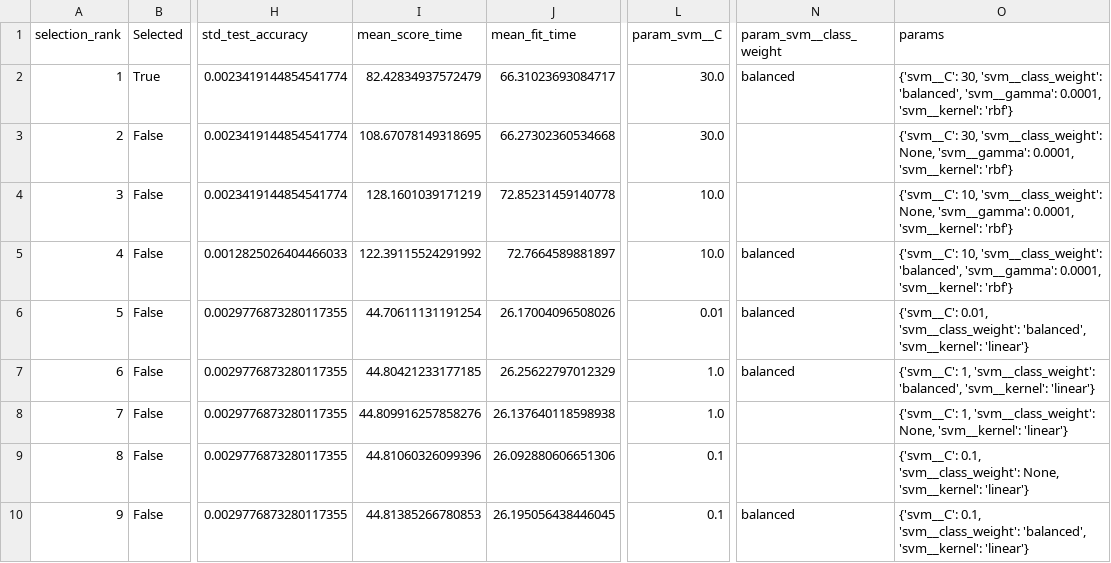
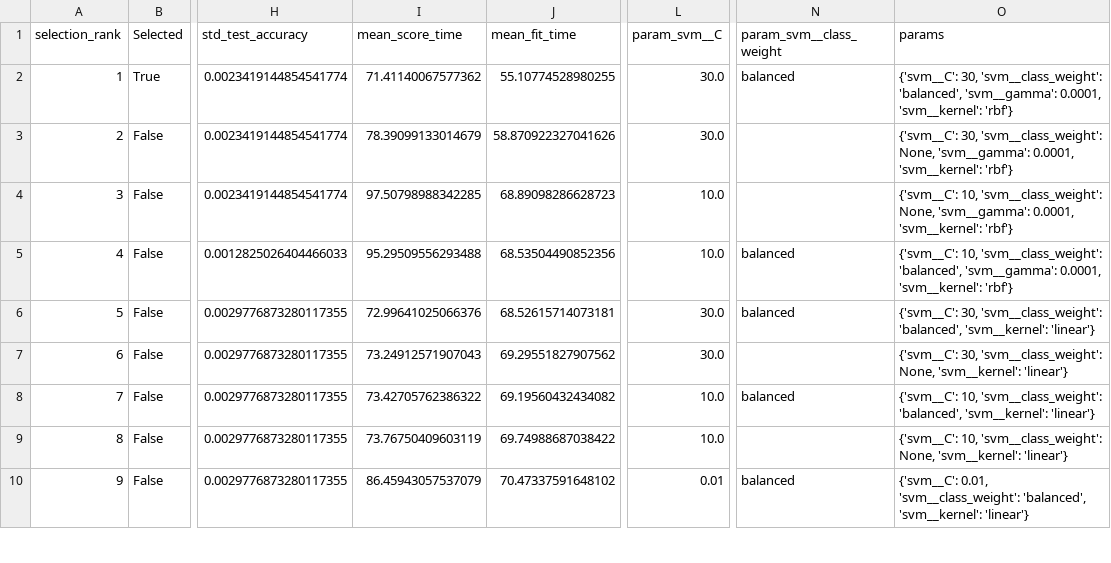
Before and after one commit to khoryz666/traffic-sign-recognition, a CSV file: results/svm_cv_results.csv, drawn as a sheet; only a part is shown, gaps mark what is left out; the diff covers the shown part only; the diff names each change by its address in the sheet, - before the commit and + after, or states it on an @@ line.

```diff
--- a/results/svm_cv_results.csv
+++ b/results/svm_cv_results.csv
-I2 (mean_score_time): 82.42834937572479
+I2 (mean_score_time): 71.41140067577362
-J2 (mean_fit_time): 66.31023693084717
+J2 (mean_fit_time): 55.10774528980255
-I3 (mean_score_time): 108.67078149318695
+I3 (mean_score_time): 78.39099133014679
-J3 (mean_fit_time): 66.27302360534668
+J3 (mean_fit_time): 58.870922327041626
-I4 (mean_score_time): 128.1601039171219
+I4 (mean_score_time): 97.50798988342285
-J4 (mean_fit_time): 72.85231459140778
+J4 (mean_fit_time): 68.89098286628723
-I5 (mean_score_time): 122.39115524291992
+I5 (mean_score_time): 95.29509556293488
-J5 (mean_fit_time): 72.7664589881897
+J5 (mean_fit_time): 68.53504490852356
-I6 (mean_score_time): 44.70611131191254
+I6 (mean_score_time): 72.99641025066376
-J6 (mean_fit_time): 26.17004096508026
+J6 (mean_fit_time): 68.52615714073181
-L6 (param_svm__C): 0.01
+L6 (param_svm__C): 30.0
-O6 (params): {'svm__C': 0.01, 'svm__class_weight': 'balanced',…
+O6 (params): {'svm__C': 30, 'svm__class_weight': 'balanced',…
-I7 (mean_score_time): 44.80421233177185
+I7 (mean_score_time): 73.24912571907043
-J7 (mean_fit_time): 26.25622797012329
+J7 (mean_fit_time): 69.29551827907562
-L7 (param_svm__C): 1.0
+L7 (param_svm__C): 30.0
-N7 (param_svm__class_weight): balanced
+N7 (param_svm__class_weight): (empty)
-O7 (params): {'svm__C': 1, 'svm__class_weight': 'balanced', 'svm__kernel': 'linear'}
+O7 (params): {'svm__C': 30, 'svm__class_weight': None, 'svm__kernel': 'linear'}
-I8 (mean_score_time): 44.809916257858276
+I8 (mean_score_time): 73.42705762386322
-J8 (mean_fit_time): 26.137640118598938
+J8 (mean_fit_time): 69.19560432434082
-L8 (param_svm__C): 1.0
+L8 (param_svm__C): 10.0
-N8 (param_svm__class_weight): (empty)
+N8 (param_svm__class_weight): balanced
-O8 (params): {'svm__C': 1, 'svm__class_weight': None, 'svm__kernel': 'linear'}
+O8 (params): {'svm__C': 10, 'svm__class_weight': 'balanced', 'svm__kernel': 'linear'}
-I9 (mean_score_time): 44.81060326099396
+I9 (mean_score_time): 73.76750409603119
-J9 (mean_fit_time): 26.092880606651306
+J9 (mean_fit_time): 69.74988687038422
-L9 (param_svm__C): 0.1
+L9 (param_svm__C): 10.0
-O9 (params): {'svm__C': 0.1, 'svm__class_weight': None,…
+O9 (params): {'svm__C': 10, 'svm__class_weight': None,…
-I10 (mean_score_time): 44.81385266780853
+I10 (mean_score_time): 86.45943057537079
-J10 (mean_fit_time): 26.195056438446045
+J10 (mean_fit_time): 70.47337591648102
-L10 (param_svm__C): 0.1
+L10 (param_svm__C): 0.01
-O10 (params): {'svm__C': 0.1, 'svm__class_weight': 'balanced',…
+O10 (params): {'svm__C': 0.01, 'svm__class_weight': 'balanced',…
```
Also changed, not shown: 54 edited cells elsewhere in this file, results/random_forest_cv_results.csv, results/random_forest_final_84_image_results.csv, 7 other files.
